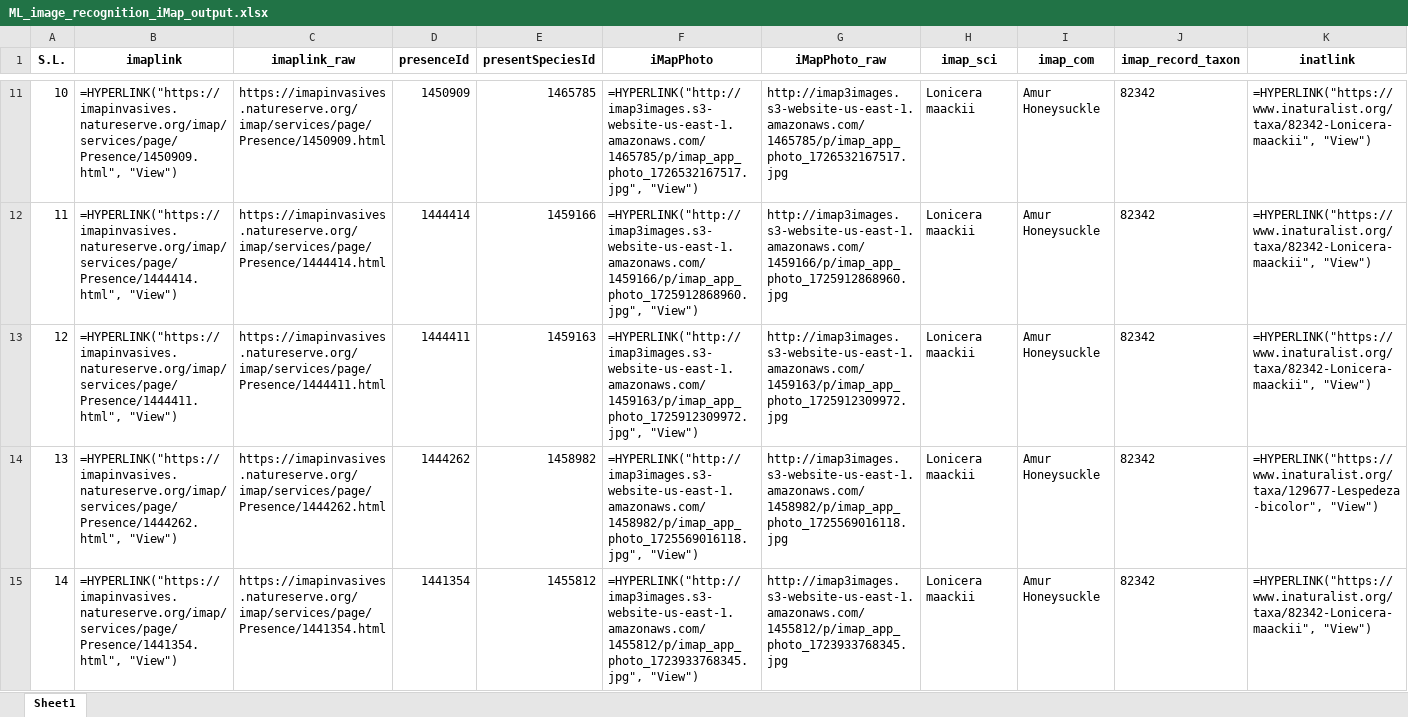
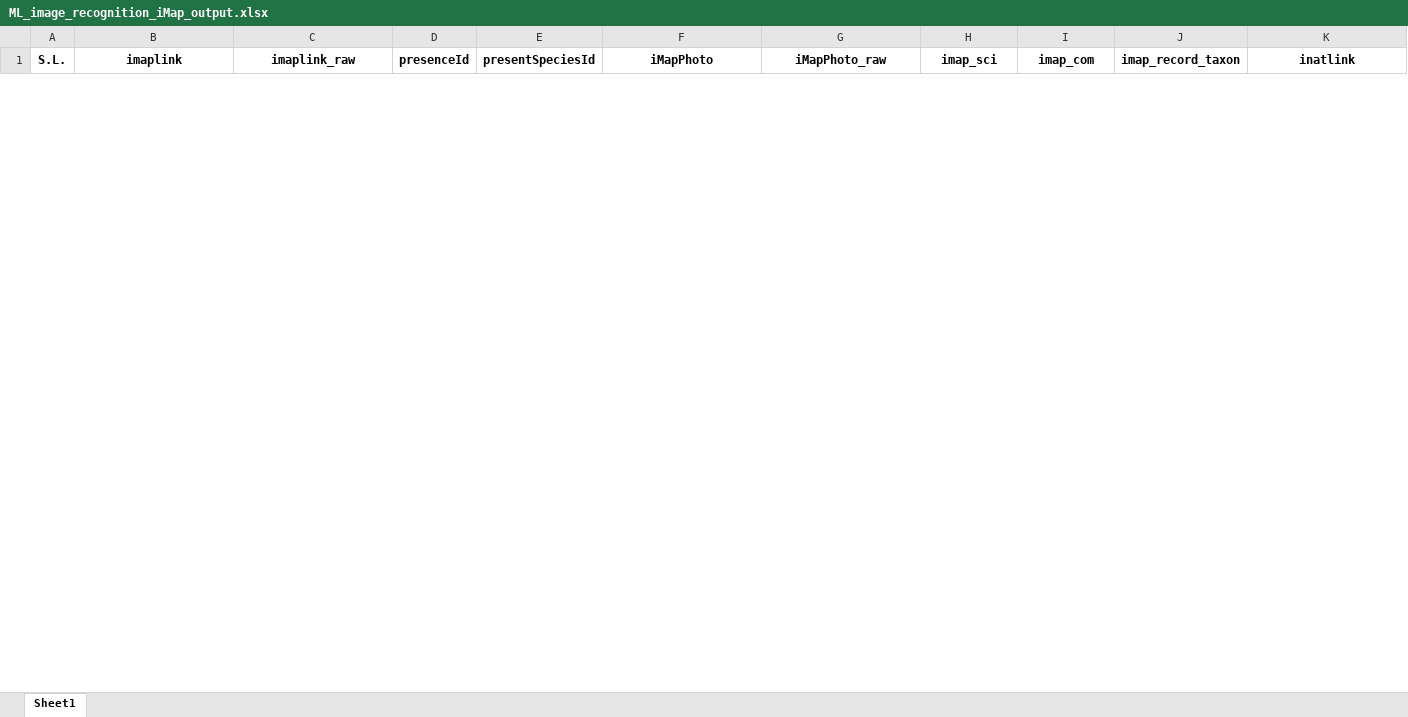
Before and after one commit to tmollick95/iMapML, an Excel workbook: Outputs/ML_image_recognition_iMap_output.xlsx, sheet Sheet1, drawn as a sheet; only a part is shown, gaps mark what is left out; values as stored, in another font and other column widths than the file's, no borders; formulas without a stored value are shown as written; removed rows and columns are numbered as before the commit, all else as after; rows hold the shown columns only; the diff covers the shown part only; the diff names each change by its address in the sheet, - before the commit and + after, or states it on an @@ line.

```diff
--- a/Outputs/ML_image_recognition_iMap_output.xlsx (sheet Sheet1)
+++ b/Outputs/ML_image_recognition_iMap_output.xlsx (sheet Sheet1)
-row 11: 10 | =HYPERLINK("https://imapinvasives.natureserve.org/imap/services/page/Presence/1450909.html", "View") | https://imapinvasives.natureserve.org/imap/services/page/Presence/1450909.html | 1450909 | 1465785 | =HYPERLINK("http://imap3images.s3-website-us-east-1.amazonaws.com/1465785/p/imap_app_photo_1726532167517.jpg", "View") | http://imap3images.s3-website-us-east-1.amazonaws.com/1465785/p/imap_app_photo_1726532167517.jpg | Lonicera maackii | Amur Honeysuckle | 82342 | =HYPERLINK("https://www.inaturalist.org/taxa/82342-Lonicera-maackii", "View")
-row 12: 11 | =HYPERLINK("https://imapinvasives.natureserve.org/imap/services/page/Presence/1444414.html", "View") | https://imapinvasives.natureserve.org/imap/services/page/Presence/1444414.html | 1444414 | 1459166 | =HYPERLINK("http://imap3images.s3-website-us-east-1.amazonaws.com/1459166/p/imap_app_photo_1725912868960.jpg", "View") | http://imap3images.s3-website-us-east-1.amazonaws.com/1459166/p/imap_app_photo_1725912868960.jpg | Lonicera maackii | Amur Honeysuckle | 82342 | =HYPERLINK("https://www.inaturalist.org/taxa/82342-Lonicera-maackii", "View")
-row 13: 12 | =HYPERLINK("https://imapinvasives.natureserve.org/imap/services/page/Presence/1444411.html", "View") | https://imapinvasives.natureserve.org/imap/services/page/Presence/1444411.html | 1444411 | 1459163 | =HYPERLINK("http://imap3images.s3-website-us-east-1.amazonaws.com/1459163/p/imap_app_photo_1725912309972.jpg", "View") | http://imap3images.s3-website-us-east-1.amazonaws.com/1459163/p/imap_app_photo_1725912309972.jpg | Lonicera maackii | Amur Honeysuckle | 82342 | =HYPERLINK("https://www.inaturalist.org/taxa/82342-Lonicera-maackii", "View")
-row 14: 13 | =HYPERLINK("https://imapinvasives.natureserve.org/imap/services/page/Presence/1444262.html", "View") | https://imapinvasives.natureserve.org/imap/services/page/Presence/1444262.html | 1444262 | 1458982 | =HYPERLINK("http://imap3images.s3-website-us-east-1.amazonaws.com/1458982/p/imap_app_photo_1725569016118.jpg", "View") | http://imap3images.s3-website-us-east-1.amazonaws.com/1458982/p/imap_app_photo_1725569016118.jpg | Lonicera maackii | Amur Honeysuckle | 82342 | =HYPERLINK("https://www.inaturalist.org/taxa/129677-Lespedeza-bicolor", "View")
-row 15: 14 | =HYPERLINK("https://imapinvasives.natureserve.org/imap/services/page/Presence/1441354.html", "View") | https://imapinvasives.natureserve.org/imap/services/page/Presence/1441354.html | 1441354 | 1455812 | =HYPERLINK("http://imap3images.s3-website-us-east-1.amazonaws.com/1455812/p/imap_app_photo_1723933768345.jpg", "View") | http://imap3images.s3-website-us-east-1.amazonaws.com/1455812/p/imap_app_photo_1723933768345.jpg | Lonicera maackii | Amur Honeysuckle | 82342 | =HYPERLINK("https://www.inaturalist.org/taxa/82342-Lonicera-maackii", "View")
```
Also changed, not shown: 13 added rows and 28 removed rows elsewhere in this sheet, 2 other files.
